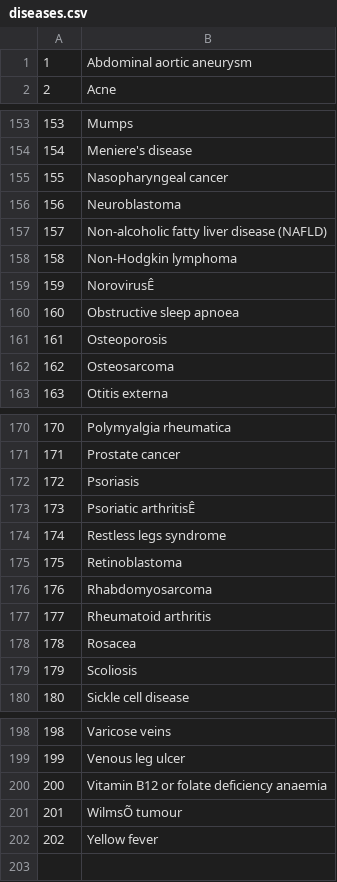
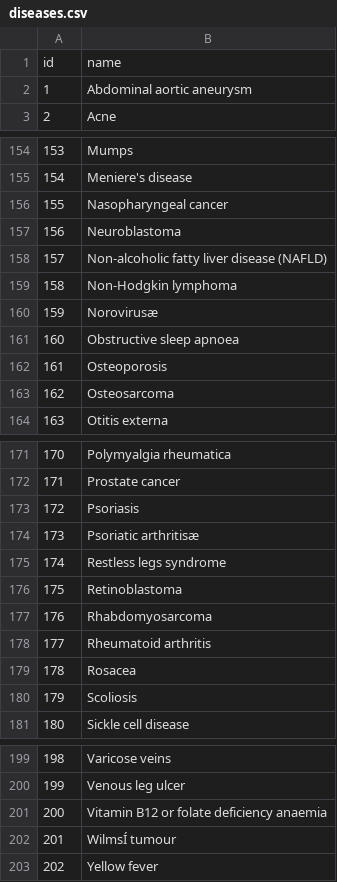
Before and after one commit to brooke-lampe/csce411-final-project, a CSV file: diseases.csv, drawn as a sheet; only a part is shown, gaps mark what is left out.

Commit message:
added headers to disease csv file

```diff
--- a/diseases.csv
+++ b/diseases.csv
@@ -1 +1,2 @@
+id,name
 1,Abdominal aortic aneurysm
@@ -158,3 +159,3 @@
 158,Non-Hodgkin lymphoma
-159,NorovirusÊ
+159,Norovirusæ
 160,Obstructive sleep apnoea
@@ -172,3 +173,3 @@
 172,Psoriasis
-173,Psoriatic arthritisÊ
+173,Psoriatic arthritisæ
 174,Restless legs syndrome
@@ -200,3 +201,3 @@
 200,Vitamin B12 or folate deficiency anaemia
-201,WilmsÕ tumour
+201,WilmsÍ tumour
 202,Yellow fever
```
